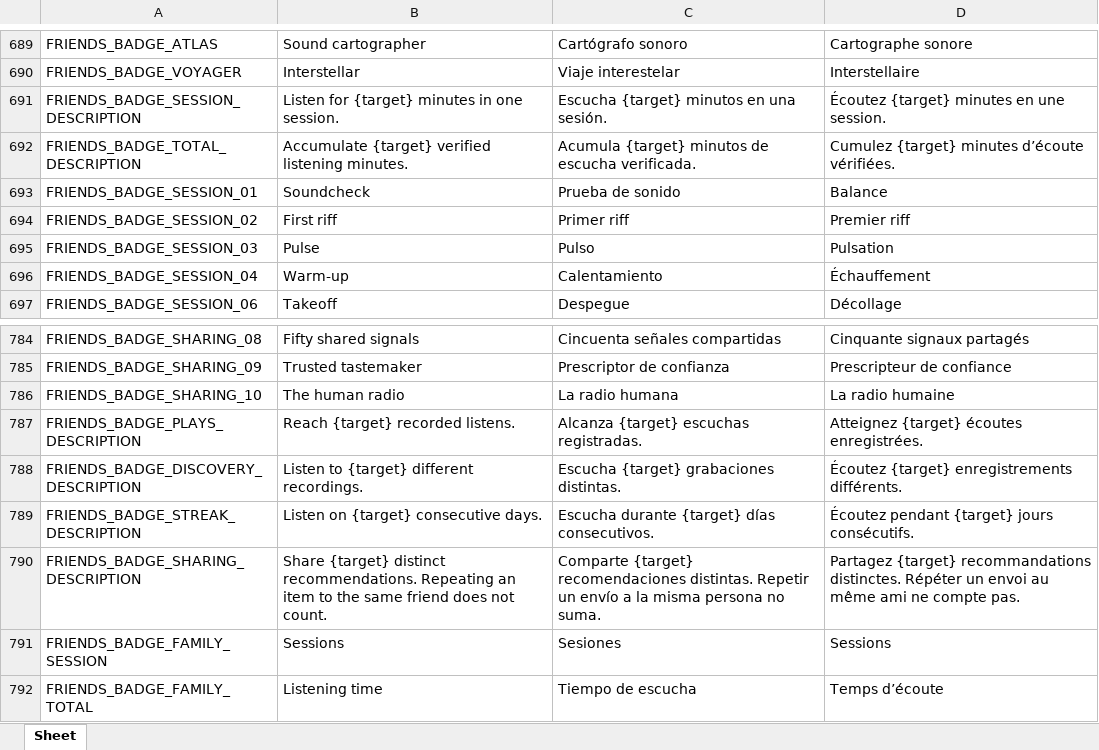
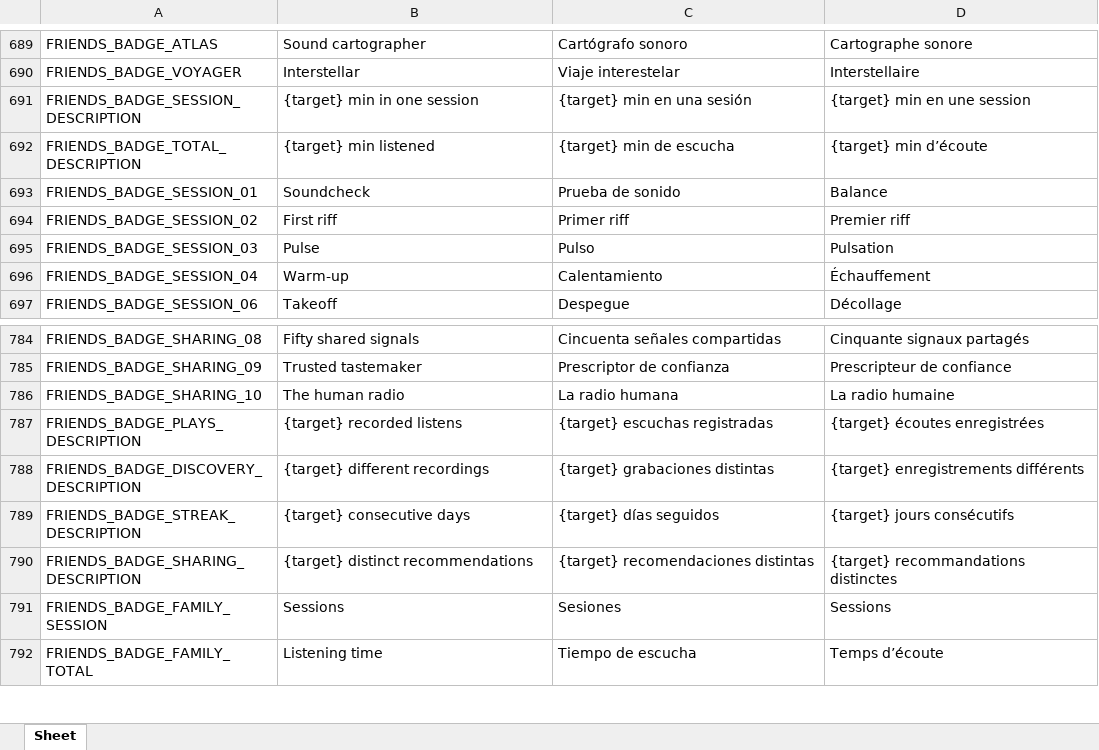
Before and after one commit to Icass1/rockit, an Excel workbook: Vocabulary.xlsx, sheet Sheet, drawn as a sheet; only a part is shown, gaps mark what is left out; values as stored, in another font and other column widths than the file's, no borders; table styles not drawn; the diff covers the shown part only; the diff names each change by its address in the sheet, - before the commit and + after, or states it on an @@ line.

```diff
--- a/Vocabulary.xlsx (sheet Sheet)
+++ b/Vocabulary.xlsx (sheet Sheet)
-B691: Listen for {target} minutes in one session.
+B691: {target} min in one session
-C691: Escucha {target} minutos en una sesión.
+C691: {target} min en una sesión
-D691: Écoutez {target} minutes en une session.
+D691: {target} min en une session
-B692: Accumulate {target} verified listening minutes.
+B692: {target} min listened
-C692: Acumula {target} minutos de escucha verificada.
+C692: {target} min de escucha
-D692: Cumulez {target} minutes d’écoute vérifiées.
+D692: {target} min d’écoute
-B787: Reach {target} recorded listens.
+B787: {target} recorded listens
-C787: Alcanza {target} escuchas registradas.
+C787: {target} escuchas registradas
-D787: Atteignez {target} écoutes enregistrées.
+D787: {target} écoutes enregistrées
-B788: Listen to {target} different recordings.
+B788: {target} different recordings
-C788: Escucha {target} grabaciones distintas.
+C788: {target} grabaciones distintas
-D788: Écoutez {target} enregistrements différents.
+D788: {target} enregistrements différents
-B789: Listen on {target} consecutive days.
+B789: {target} consecutive days
-C789: Escucha durante {target} días consecutivos.
+C789: {target} días seguidos
-D789: Écoutez pendant {target} jours consécutifs.
+D789: {target} jours consécutifs
-B790: Share {target} distinct recommendations. Repeating an item to the same friend does not count.
+B790: {target} distinct recommendations
-C790: Comparte {target} recomendaciones distintas. Repetir un envío a la misma persona no suma.
+C790: {target} recomendaciones distintas
-D790: Partagez {target} recommandations distinctes. Répéter un envoi au même ami ne compte pas.
+D790: {target} recommandations distinctes
```
Also changed, not shown: 5 removed rows and 27 edited cells elsewhere in this sheet, 13 other files.
